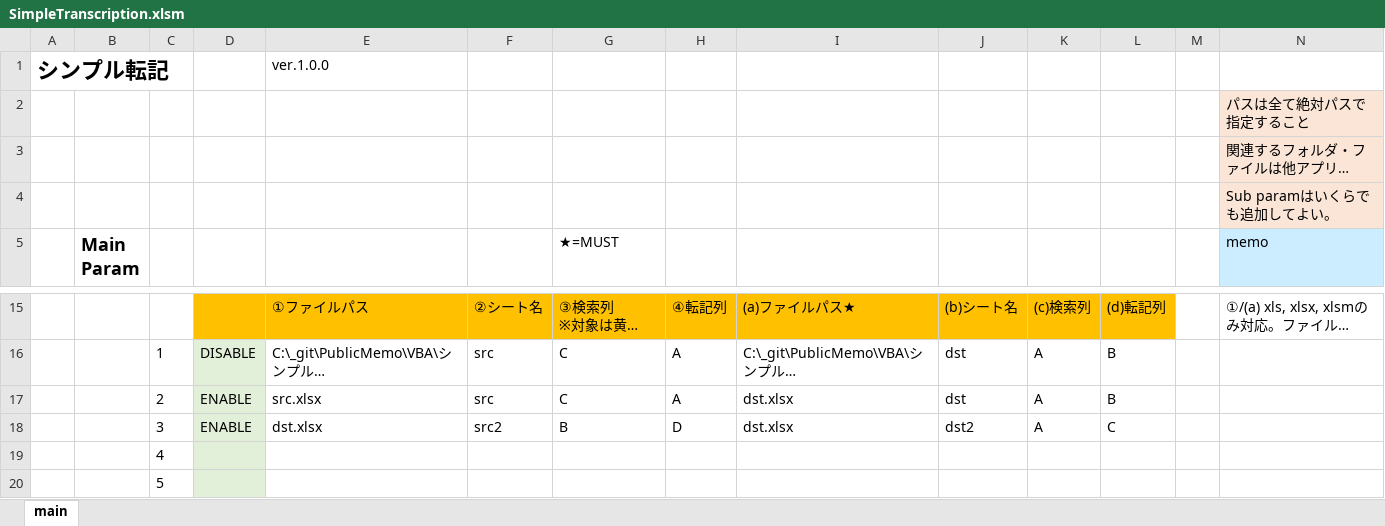
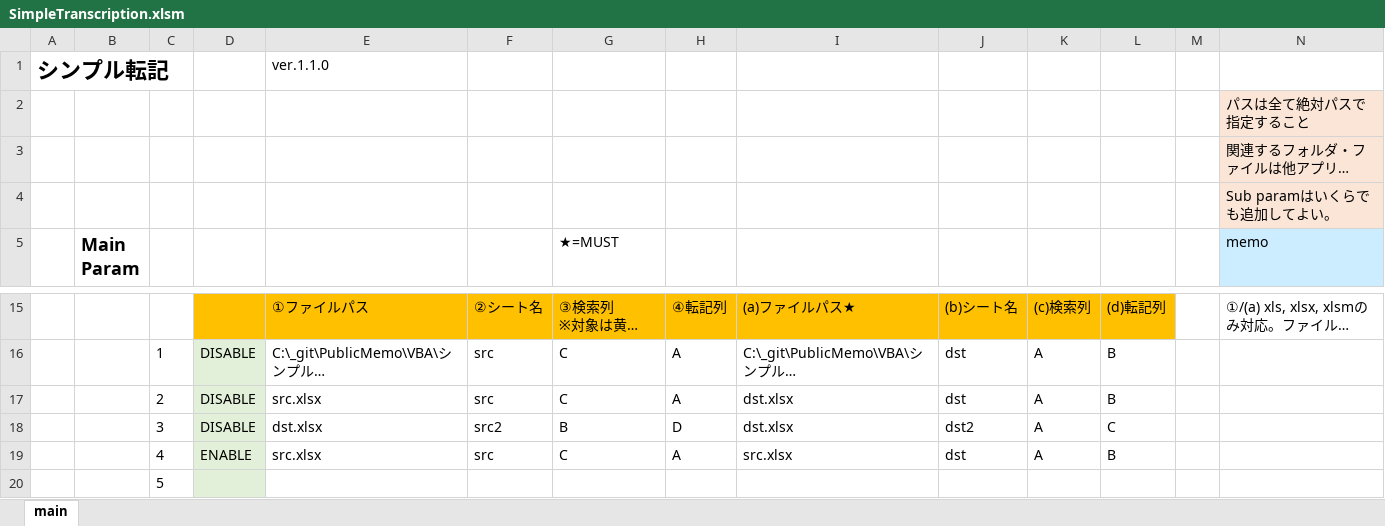
Before and after one commit to mtk57/PublicMemo, an Excel workbook: VBA/シンプル転記/SimpleTranscription.xlsm, sheet main, drawn as a sheet; only a part is shown, gaps mark what is left out; long unchanged cells end in …; values as stored, in another font and other column widths than the file's, no borders; charts and pictures not drawn; removed rows and columns are numbered as before the commit, all else as after; rows hold the shown columns only; the diff names each change by its address in the sheet, - before the commit and + after, or states it on an @@ line.

```diff
--- a/VBA/シンプル転記/SimpleTranscription.xlsm (sheet main)
+++ b/VBA/シンプル転記/SimpleTranscription.xlsm (sheet main)
-E1: ver.1.0.0
+E1: ver.1.1.0
-D17:D18: ENABLE
+D17:D18: DISABLE
-row 19:  |  | 4
+row 19:  |  | 4 | ENABLE | src.xlsx | src | C | A | src.xlsx | dst | A | B
```
Also changed, not shown: 4 other files.
